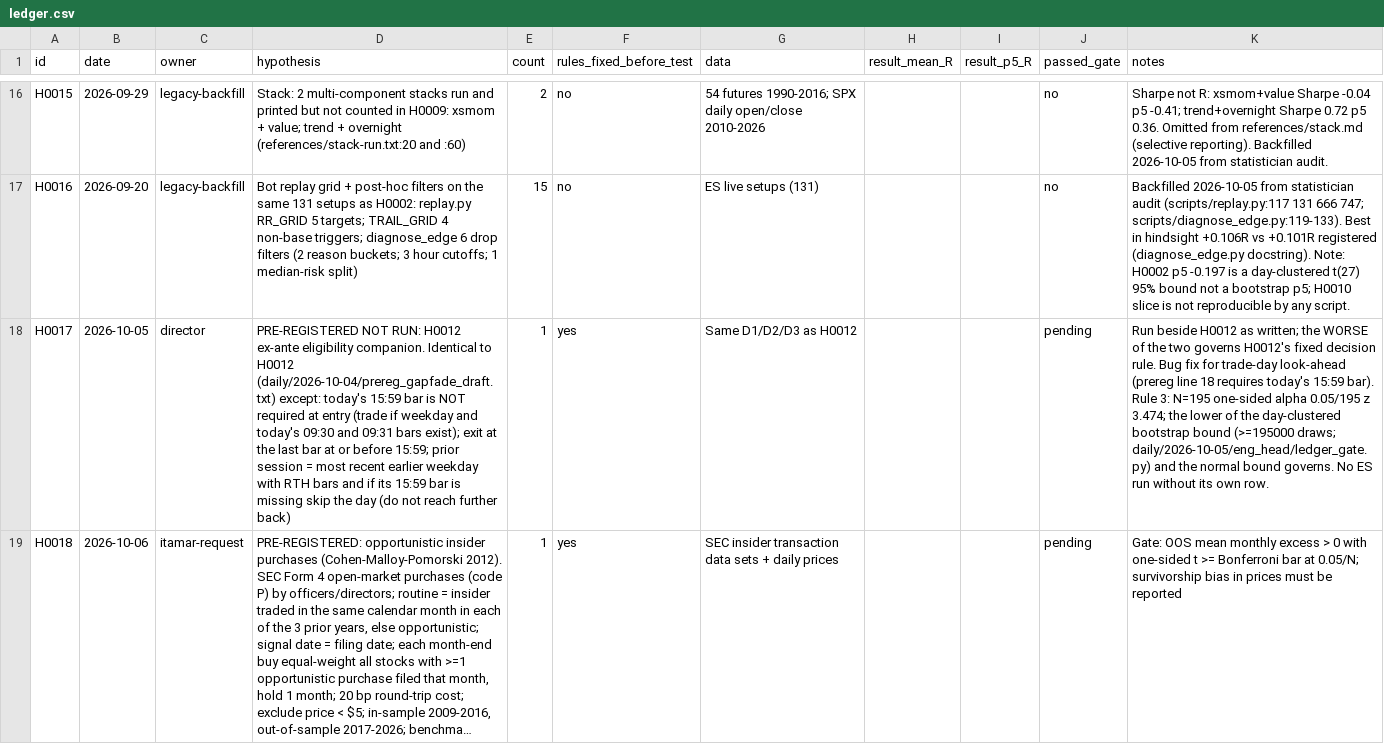
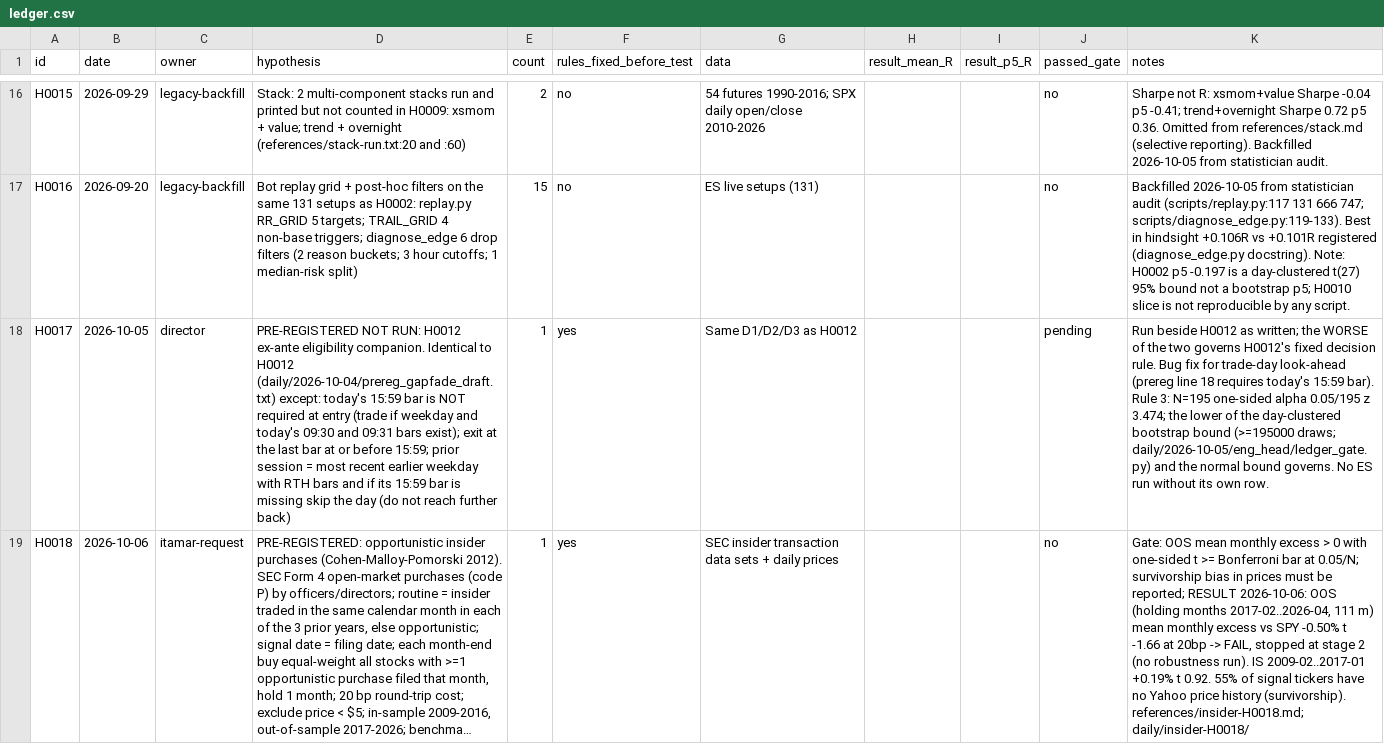
Before and after one commit to itamarmeirovichai-source/claude-skills, a CSV file: skills/prop-fleet/agents/ledger.csv, drawn as a sheet; only a part is shown, gaps mark what is left out; long unchanged cells end in …; the diff names each change by its address in the sheet, - before the commit and + after, or states it on an @@ line.

```diff
--- a/skills/prop-fleet/agents/ledger.csv
+++ b/skills/prop-fleet/agents/ledger.csv
-J19 (passed_gate): pending
+J19 (passed_gate): no
-K19 (notes): …must be reported
+K19 (notes): …must be reported; RESULT 2026-10-06: OOS (holding months 2017-02..2026-04, 111 m) mean monthly excess vs SPY -0.50% t -1.66 at 20bp -> FAIL, stopped at stage 2 (no robustness run). IS 2009-02..2017-01 +0.19% t 0.92. 55% of signal tickers have no Yahoo price history (survivorship). references/insider-H0018.md; daily/insider-H0018/
```
Also changed, not shown: 14 other files.
